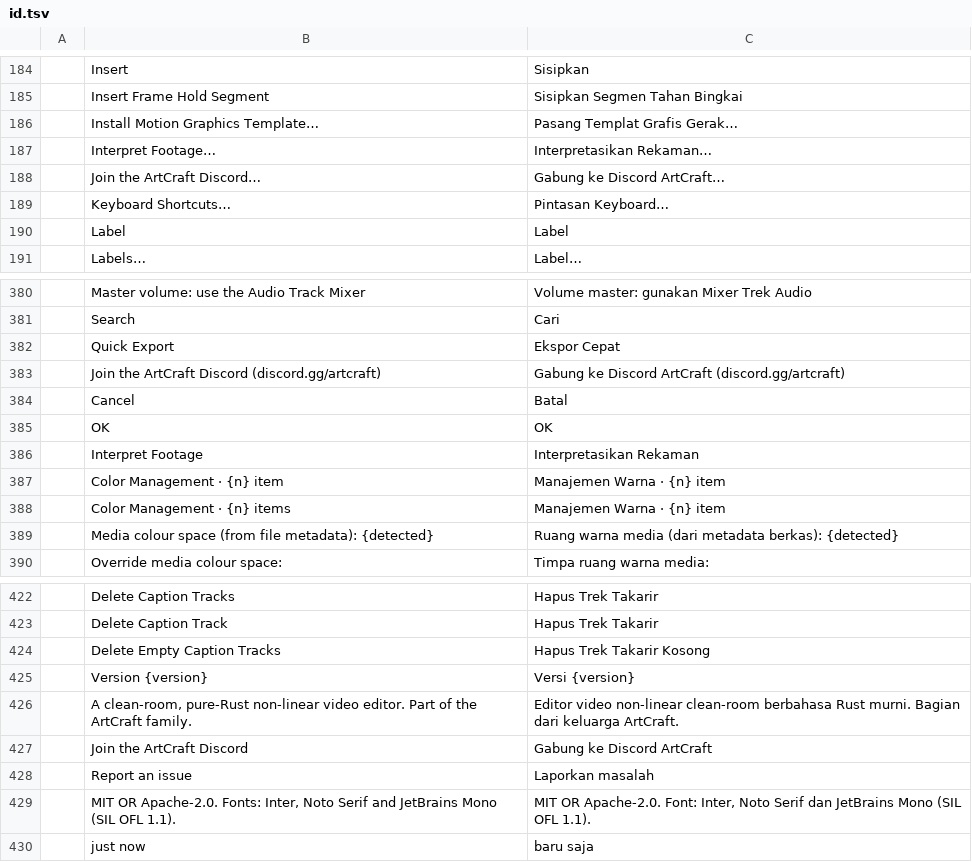
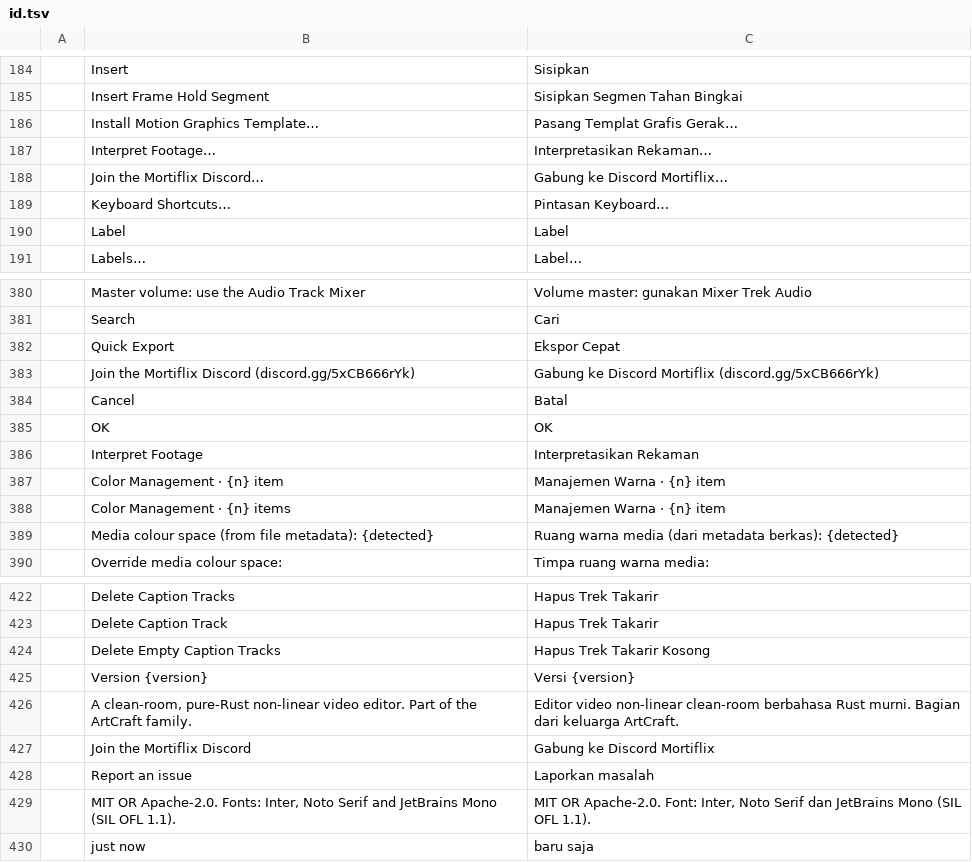
Before and after one commit to GTKottman/mortiflix-music-oss, a TSV file: crates/ui-egui/src/i18n/id.tsv, drawn as a sheet; only a part is shown, gaps mark what is left out; removed rows and columns are numbered as before the commit, all else as after; the diff names each change by its address in the sheet, - before the commit and + after, or states it on an @@ line.

```diff
--- a/crates/ui-egui/src/i18n/id.tsv
+++ b/crates/ui-egui/src/i18n/id.tsv
-row 188:  | Join the ArtCraft Discord… | Gabung ke Discord ArtCraft…
+row 188:  | Join the Mortiflix Discord… | Gabung ke Discord Mortiflix…
-row 383:  | Join the ArtCraft Discord (discord.gg/artcraft) | Gabung ke Discord ArtCraft (discord.gg/artcraft)
+row 383:  | Join the Mortiflix Discord (discord.gg/5xCB666rYk) | Gabung ke Discord Mortiflix (discord.gg/5xCB666rYk)
-row 427:  | Join the ArtCraft Discord | Gabung ke Discord ArtCraft
+row 427:  | Join the Mortiflix Discord | Gabung ke Discord Mortiflix
```
Also changed, not shown: crates/ui-egui/src/i18n/es.tsv, crates/ui-egui/src/i18n/fr.tsv, 16 other files.
